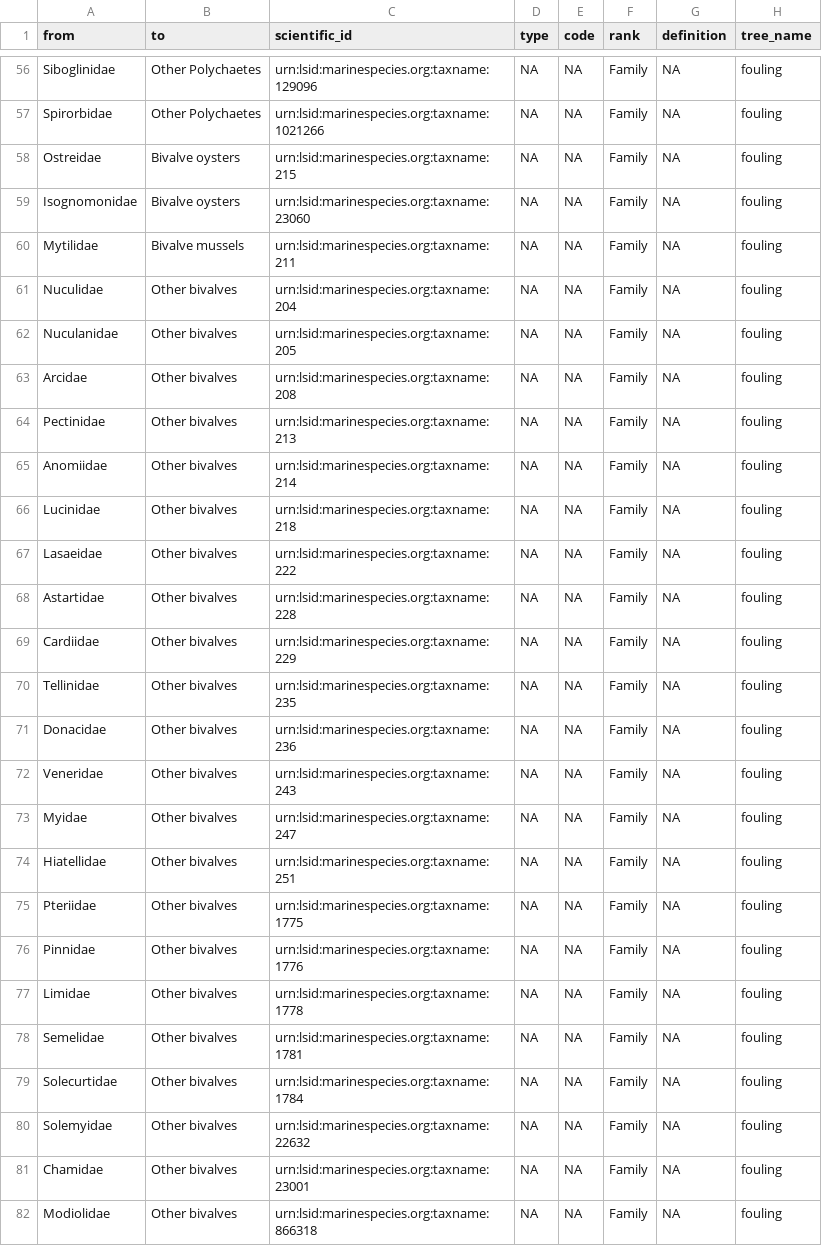
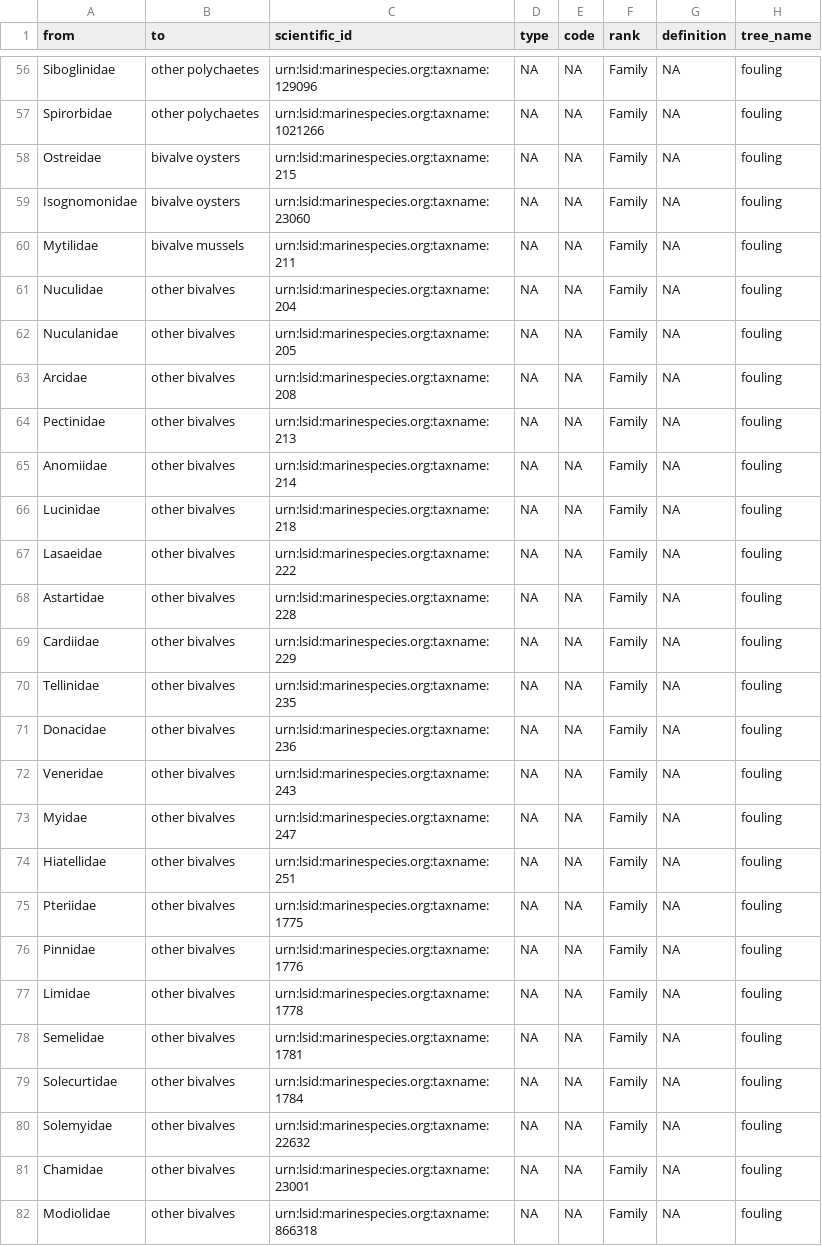
Before and after one commit to Smithsonian/marinegeo-metadata, a CSV file: taxonomy-and-functional-groups/functional-group-lookup/fouling_cover.csv, drawn as a sheet; only a part is shown, gaps mark what is left out; the diff covers the shown part only; the diff names each change by its address in the sheet, - before the commit and + after, or states it on an @@ line.

```diff
--- a/taxonomy-and-functional-groups/functional-group-lookup/fouling_cover.csv
+++ b/taxonomy-and-functional-groups/functional-group-lookup/fouling_cover.csv
-B56:B57 (to): Other Polychaetes
+B56:B57 (to): other polychaetes
-B58:B59 (to): Bivalve oysters
+B58:B59 (to): bivalve oysters
-B60 (to): Bivalve mussels
+B60 (to): bivalve mussels
-B61:B82 (to): Other bivalves
+B61:B82 (to): other bivalves
```
Also changed, not shown: 99 edited cells elsewhere in this file, 1 other file.
